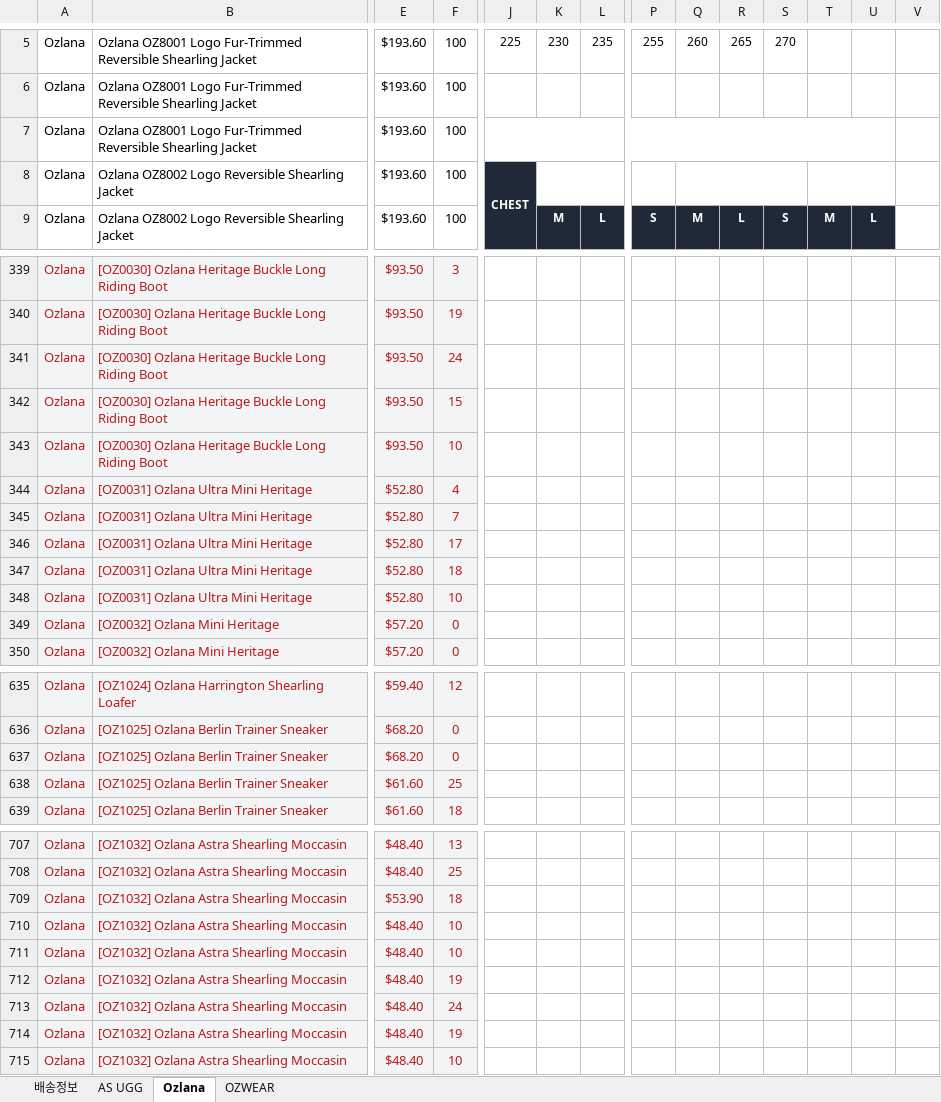
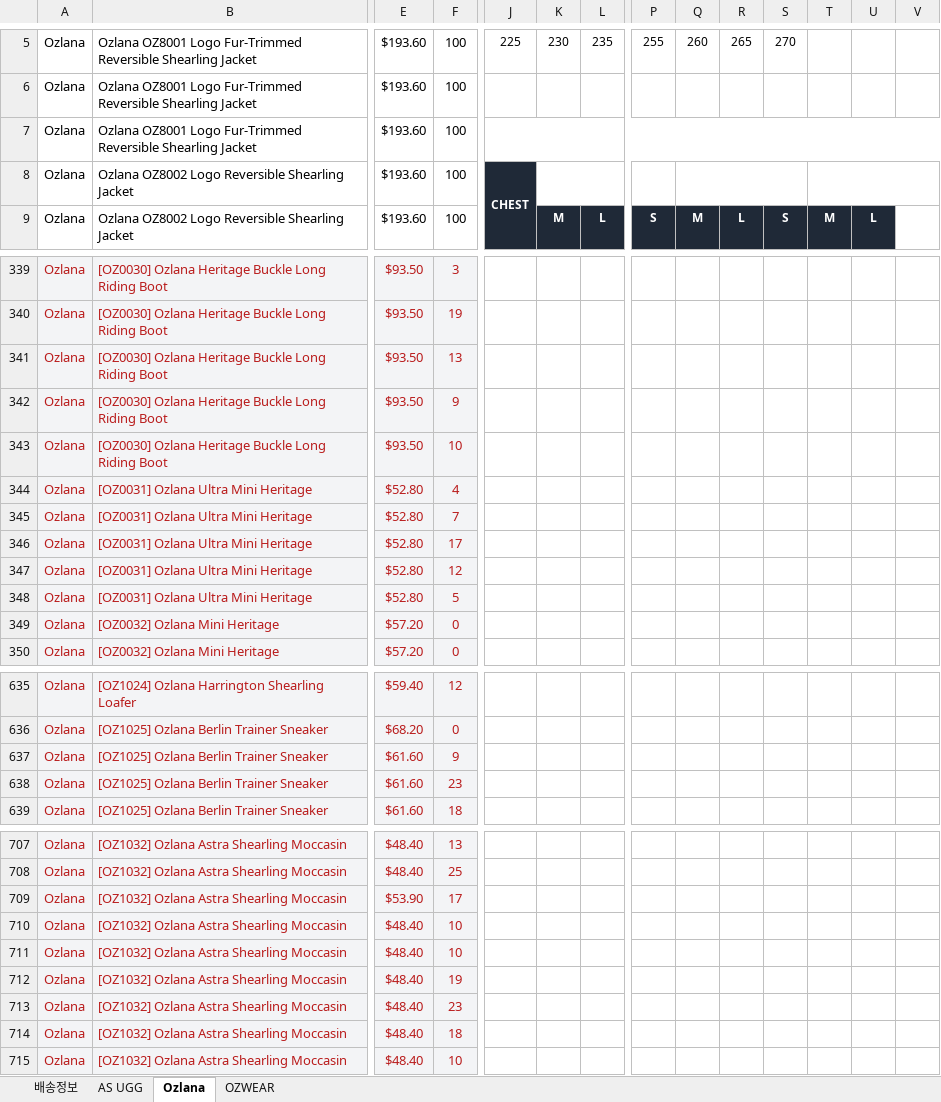
Before and after one commit to ozwell580/ozlana-shopify-sync, an Excel workbook: dist/UGGAUS_order_form_latest.xlsx, sheet Ozlana, drawn as a sheet; only a part is shown, gaps mark what is left out; values as stored, in another font and other column widths than the file's, no borders; the diff covers the shown part only; the diff names each change by its address in the sheet, - before the commit and + after, or states it on an @@ line.

```diff
--- a/dist/UGGAUS_order_form_latest.xlsx (sheet Ozlana)
+++ b/dist/UGGAUS_order_form_latest.xlsx (sheet Ozlana)
-J7:U7 merged
+J7:V7 merged
-T8:U8 merged
+T8:V8 merged
-F341: 24
+F341: 13
-F342: 15
+F342: 9
-F347: 18
+F347: 12
-F348: 10
+F348: 5
-E637: $68.20
+E637: $61.60
-F637: 0
+F637: 9
-F638: 25
+F638: 23
-F709: 18
+F709: 17
-F713: 24
+F713: 23
-F714: 19
+F714: 18
```
Also changed, not shown: 20 edited cells elsewhere in this sheet, sheet 배송정보, sheet AS UGG, sheet OZWEAR, hidden cells.
